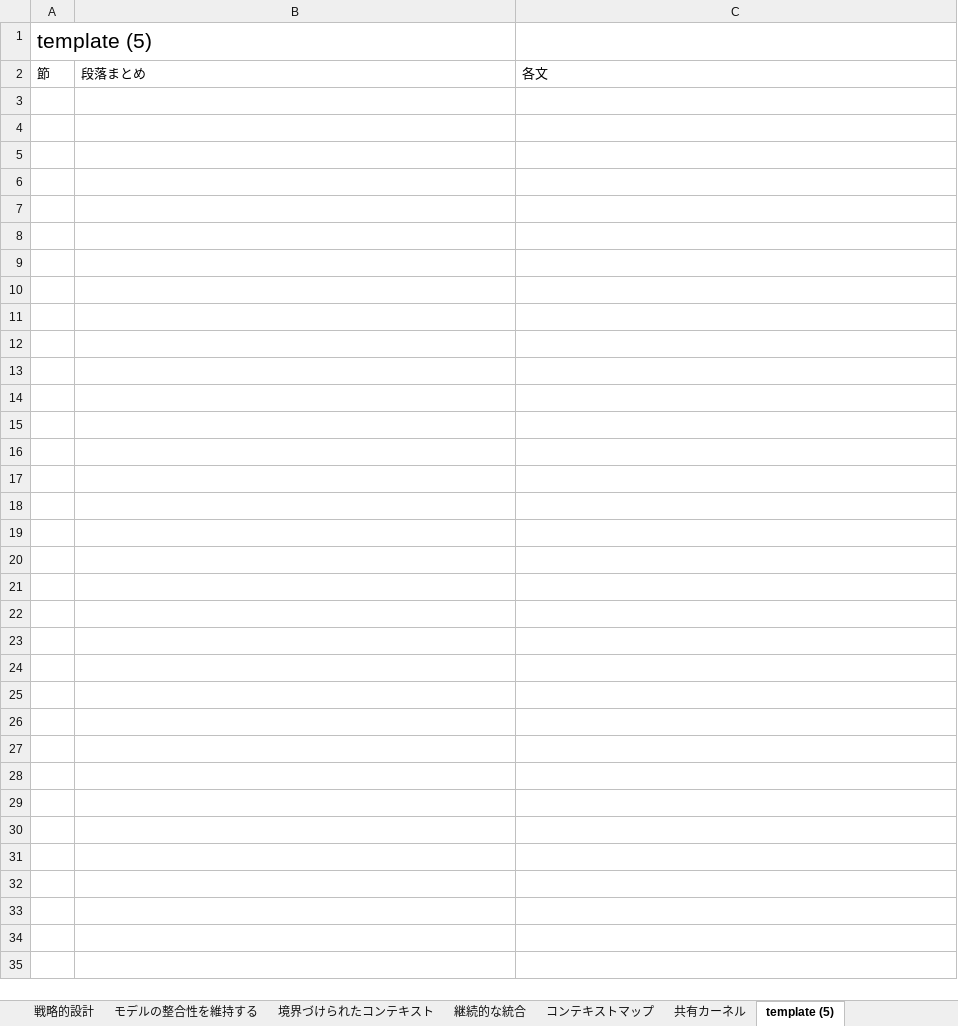
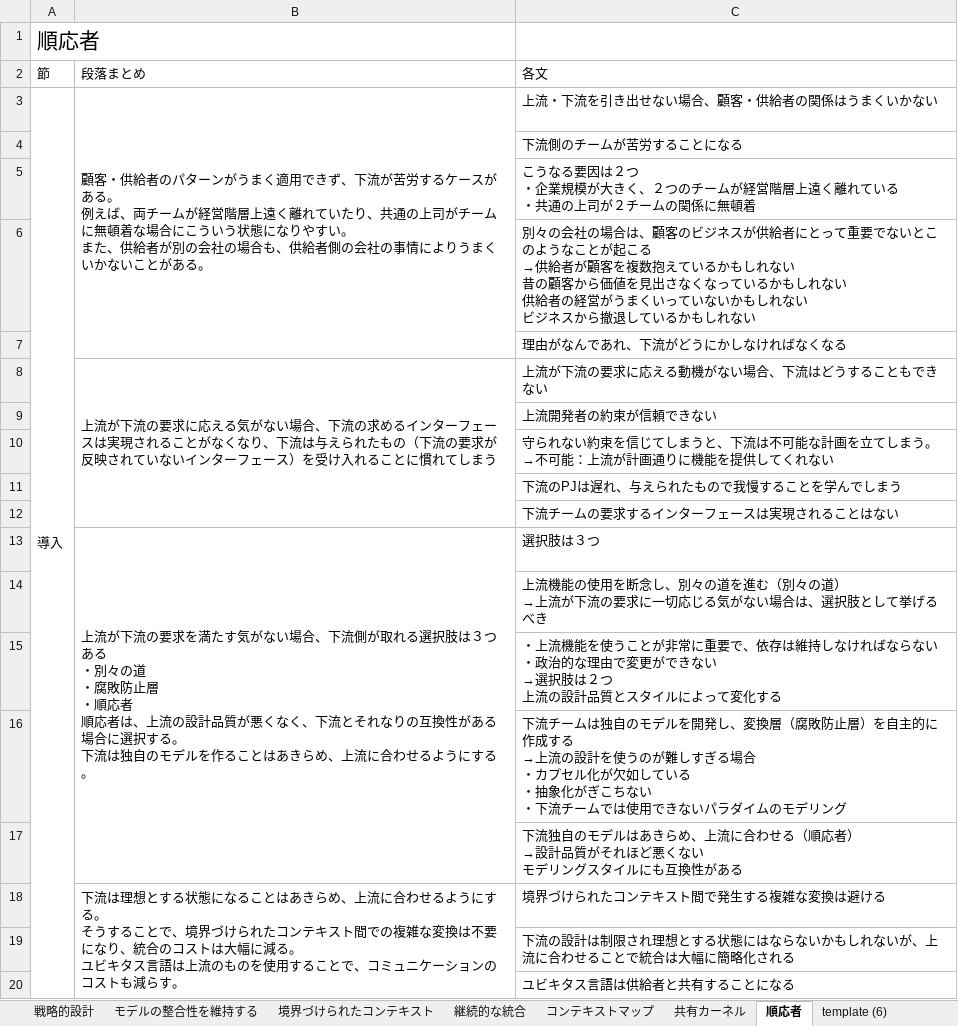
Before and after one commit to opengl-8080/ddd-memo, an Excel workbook: DDDメモ.xlsx, sheet 順応者, drawn as a sheet; only a part is shown; values as stored, in another font and other column widths than the file's, no borders; ↵ is a line break in a cell; the diff covers the shown part only; the diff names each change by its address in the sheet, - before the commit and + after, or states it on an @@ line.

Commit message:
順応者

```diff
--- a/DDDメモ.xlsx (sheet 順応者)
+++ b/DDDメモ.xlsx (sheet 順応者)
-sheet tab: template (5)
+sheet tab: 順応者
+sheet tab: template (6)
-A1: template (5)
+A1: 順応者
+row 3: 導入 | 顧客・供給者のパターンがうまく適用できず、下流が苦労するケースがある。 ↵ 例えば、両チームが経営階層上遠く離れていたり、共通の上司がチームに無頓着な場合にこういう状態になりやすい。 ↵ また、供給者が別の会社の場合も、供給者側の会社の事情によりうまくいかないことがある。 | 上流・下流を引き出せない場合、顧客・供給者の関係はうまくいかない
+row 4:  |  | 下流側のチームが苦労することになる
+row 5:  |  | こうなる要因は２つ ↵ ・企業規模が大きく、２つのチームが経営階層上遠く離れている ↵ ・共通の上司が２チームの関係に無頓着
+row 6:  |  | 別々の会社の場合は、顧客のビジネスが供給者にとって重要でないとこのようなことが起こる ↵ →供給者が顧客を複数抱えているかもしれない ↵ 昔の顧客から価値を見出さなくなっているかもしれない ↵ 供給者の経営がうまくいっていないかもしれない ↵ ビジネスから撤退しているかもしれない
+row 7:  |  | 理由がなんであれ、下流がどうにかしなければなくなる
+row 8:  | 上流が下流の要求に応える気がない場合、下流の求めるインターフェースは実現されることがなくなり、下流は与えられたもの（下流の要求が反映されていないインターフェース）を受け入れることに慣れてしまう | 上流が下流の要求に応える動機がない場合、下流はどうすることもできない
+row 9:  |  | 上流開発者の約束が信頼できない
+row 10:  |  | 守られない約束を信じてしまうと、下流は不可能な計画を立てしまう。 ↵ →不可能：上流が計画通りに機能を提供してくれない
+row 11:  |  | 下流のPJは遅れ、与えられたもので我慢することを学んでしまう
+row 12:  |  | 下流チームの要求するインターフェースは実現されることはない
+row 13:  | 上流が下流の要求を満たす気がない場合、下流側が取れる選択肢は３つある ↵ ・別々の道 ↵ ・腐敗防止層 ↵ ・順応者 ↵ 順応者は、上流の設計品質が悪くなく、下流とそれなりの互換性がある場合に選択する。 ↵ 下流は独自のモデルを作ることはあきらめ、上流に合わせるようにする。 | 選択肢は３つ
+row 14:  |  | 上流機能の使用を断念し、別々の道を進む（別々の道） ↵ →上流が下流の要求に一切応じる気がない場合は、選択肢として挙げるべき
+row 15:  |  | ・上流機能を使うことが非常に重要で、依存は維持しなければならない ↵ ・政治的な理由で変更ができない ↵ →選択肢は２つ ↵ 上流の設計品質とスタイルによって変化する
+row 16:  |  | 下流チームは独自のモデルを開発し、変換層（腐敗防止層）を自主的に作成する ↵ →上流の設計を使うのが難しすぎる場合 ↵ ・カプセル化が欠如している ↵ ・抽象化がぎこちない ↵ ・下流チームでは使用できないパラダイムのモデリング
+row 17:  |  | 下流独自のモデルはあきらめ、上流に合わせる（順応者） ↵ →設計品質がそれほど悪くない ↵ モデリングスタイルにも互換性がある
+row 18:  | 下流は理想とする状態になることはあきらめ、上流に合わせるようにする。 ↵ そうすることで、境界づけられたコンテキスト間での複雑な変換は不要になり、統合のコストは大幅に減る。 ↵ ユビキタス言語は上流のものを使用することで、コミュニケーションのコストも減らす。 | 境界づけられたコンテキスト間で発生する複雑な変換は避ける
+row 19:  |  | 下流の設計は制限され理想とする状態にはならないかもしれないが、上流に合わせることで統合は大幅に簡略化される
+row 20:  |  | ユビキタス言語は供給者と共有することになる
```
Also changed, not shown: 26 added rows elsewhere in this sheet.
